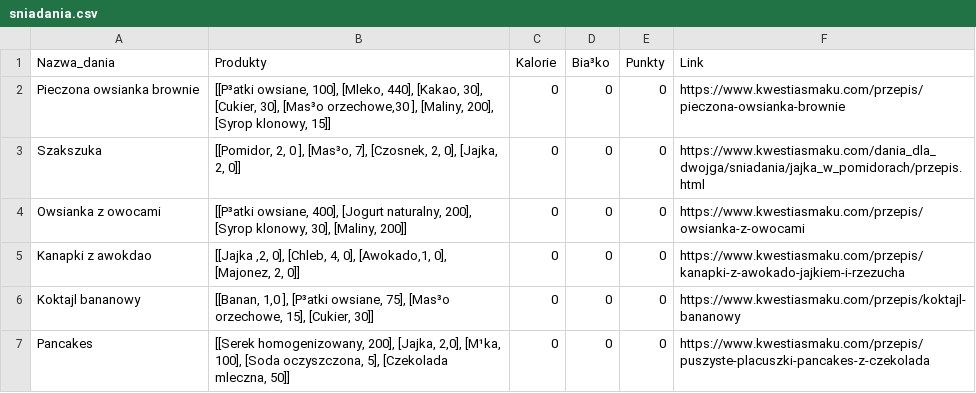
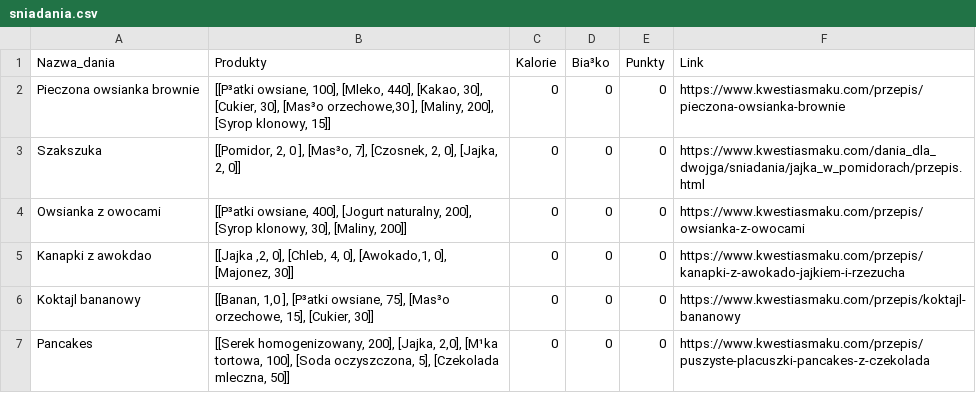
Before and after one commit to MARIAMJESTEM/BO, a CSV file: bazy_danych/sniadania.csv, drawn as a sheet.

```diff
--- a/bazy_danych/sniadania.csv
+++ b/bazy_danych/sniadania.csv
@@ -4,4 +4,4 @@ Szakszuka;[[Pomidor, 2, 0 ], [Mas³o, 7], [Czosnek, 2, 0], [Jajka, 2, 0]];0;0;0;
 Owsianka z owocami;[[P³atki owsiane, 400], [Jogurt naturalny, 200], [Syrop klonowy, 30], [Maliny, 200]];0;0;0;https://www.kwestiasmaku.com/przepis/owsianka-z-owocami
-Kanapki z awokdao;[[Jajka ,2, 0], [Chleb, 4, 0], [Awokado,1, 0], [Majonez, 2, 0]];0;0;0;https://www.kwestiasmaku.com/przepis/kanapki-z-awokado-jajkiem-i-rzezucha
+Kanapki z awokdao;[[Jajka ,2, 0], [Chleb, 4, 0], [Awokado,1, 0], [Majonez, 30]];0;0;0;https://www.kwestiasmaku.com/przepis/kanapki-z-awokado-jajkiem-i-rzezucha
 Koktajl bananowy;[[Banan, 1,0 ], [P³atki owsiane, 75], [Mas³o orzechowe, 15], [Cukier, 30]];0;0;0;https://www.kwestiasmaku.com/przepis/koktajl-bananowy
-Pancakes;[[Serek homogenizowany, 200], [Jajka, 2,0], [M¹ka, 100], [Soda oczyszczona, 5], [Czekolada mleczna, 50]];0;0;0;https://www.kwestiasmaku.com/przepis/puszyste-placuszki-pancakes-z-czekolada
+Pancakes;[[Serek homogenizowany, 200], [Jajka, 2,0], [M¹ka tortowa, 100], [Soda oczyszczona, 5], [Czekolada mleczna, 50]];0;0;0;https://www.kwestiasmaku.com/przepis/puszyste-placuszki-pancakes-z-czekolada
```
Also changed, not shown: bazy_danych/lodowka.csv, bazy_danych/produkty_w_sklepie.csv.
